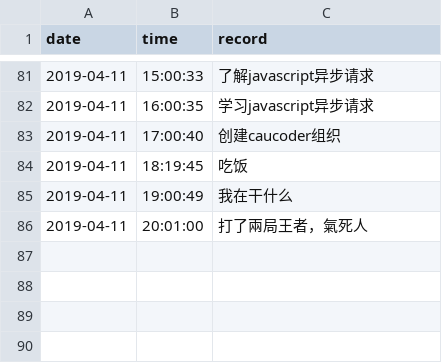
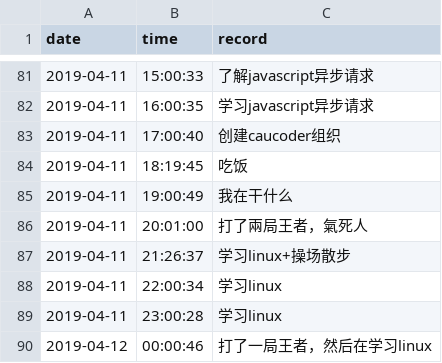
Before and after one commit to Q10Viking/HourLog, a CSV file: 2019-04-log.csv, drawn as a sheet; only a part is shown, gaps mark what is left out; the diff names each change by its address in the sheet, - before the commit and + after, or states it on an @@ line.

Commit message:
update at 00:03:01

```diff
--- a/2019-04-log.csv
+++ b/2019-04-log.csv
+row 87: 2019-04-11 | 21:26:37 | 学习linux+操场散步
+row 88: 2019-04-11 | 22:00:34 | 学习linux
+row 89: 2019-04-11 | 23:00:28 | 学习linux
+row 90: 2019-04-12 | 00:00:46 | 打了一局王者，然后在学习linux
```
